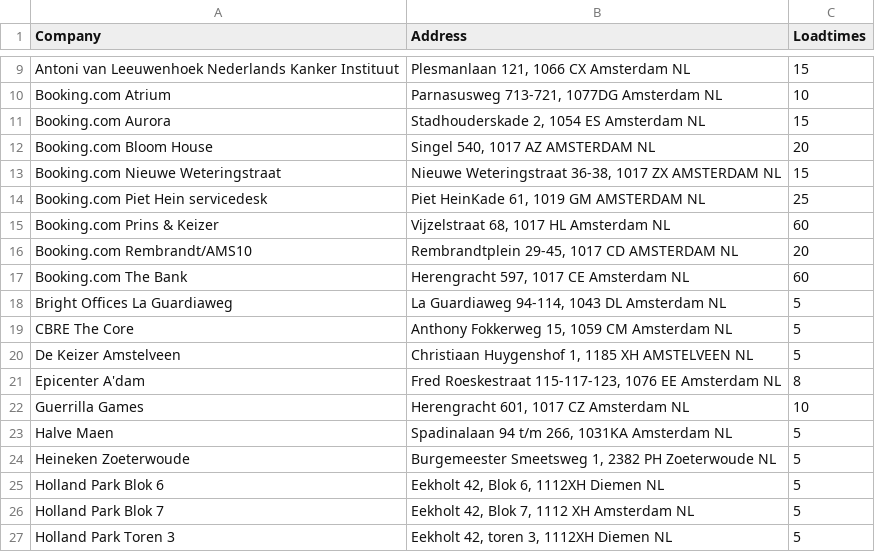
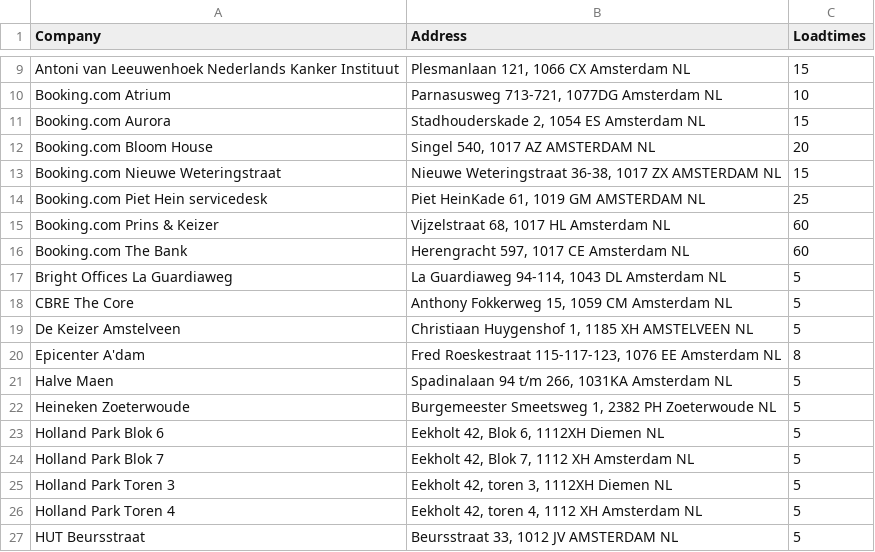
Before and after one commit to P-schmidt/MyPUP, a CSV file: Mypup_ams_cleaned.csv, drawn as a sheet; only a part is shown, gaps mark what is left out; the shorter side is filled out with more unchanged rows; the diff names each change by its address in the sheet, - before the commit and + after, or states it on an @@ line.

```diff
--- a/Mypup_ams_cleaned.csv
+++ b/Mypup_ams_cleaned.csv
-row 16: Booking.com Rembrandt/AMS10 | Rembrandtplein 29-45, 1017 CD AMSTERDAM NL | 20
-row 22: Guerrilla Games | Herengracht 601, 1017 CZ Amsterdam NL | 10
```
Also changed, not shown: Mypup_bakfiets.csv, Mypup_bus.csv, 4 other files.
